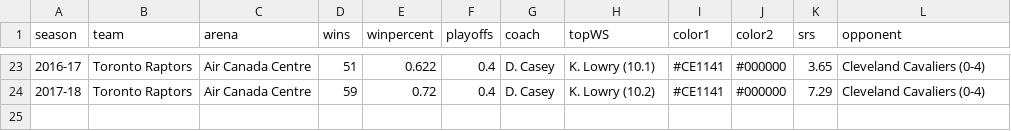
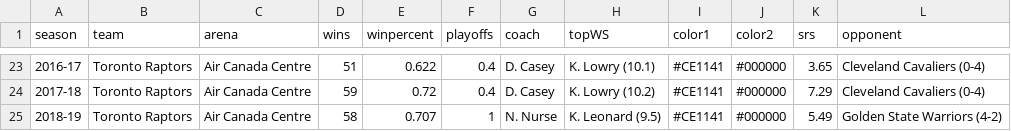
Before and after one commit to zacariias/nbahistory, a CSV file: teams/TOR.csv, drawn as a sheet; only a part is shown, gaps mark what is left out; the diff names each change by its address in the sheet, - before the commit and + after, or states it on an @@ line.

```diff
--- a/teams/TOR.csv
+++ b/teams/TOR.csv
+row 25: 2018-19 | Toronto Raptors | Air Canada Centre | 58 | 0.707 | 1 | N. Nurse | K. Leonard (9.5) | #CE1141 | #000000 | 5.49 | Golden State Warriors (4-2)
```
Also changed, not shown: teams/GSW.csv.
